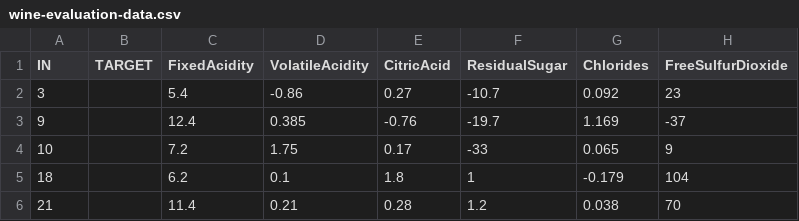
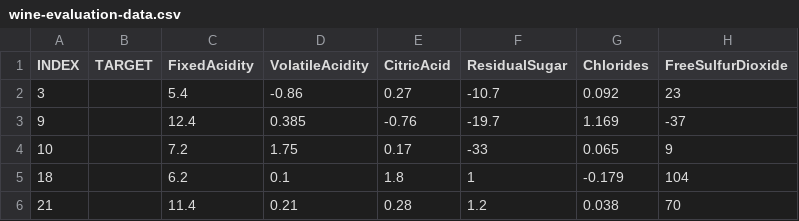
Before and after one commit to benedictkennard/SPS, a CSV file: DATA 621/wine-evaluation-data.csv, drawn as a sheet; only a part is shown; the diff names each change by its address in the sheet, - before the commit and + after, or states it on an @@ line.

Commit message:
INDEX

```diff
--- a/DATA 621/wine-evaluation-data.csv
+++ b/DATA 621/wine-evaluation-data.csv
-A1: IN
+A1: INDEX
```
